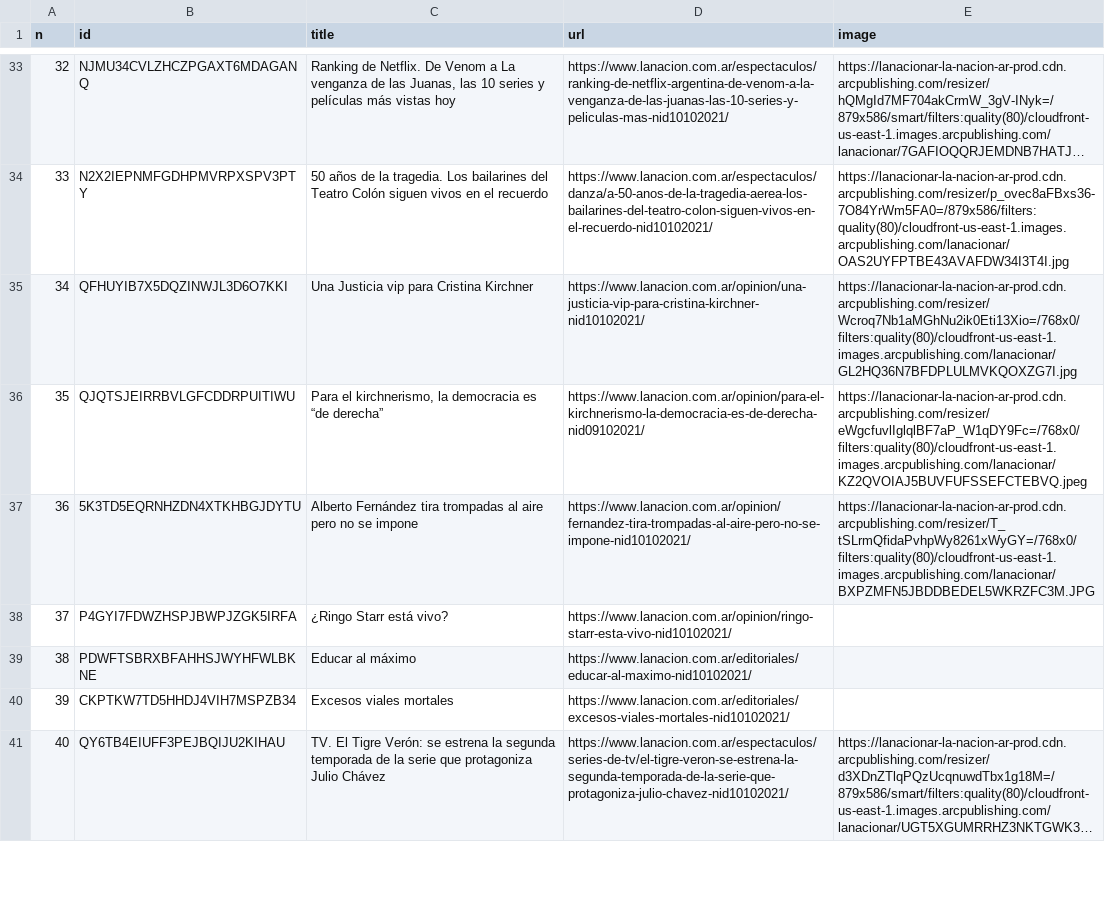
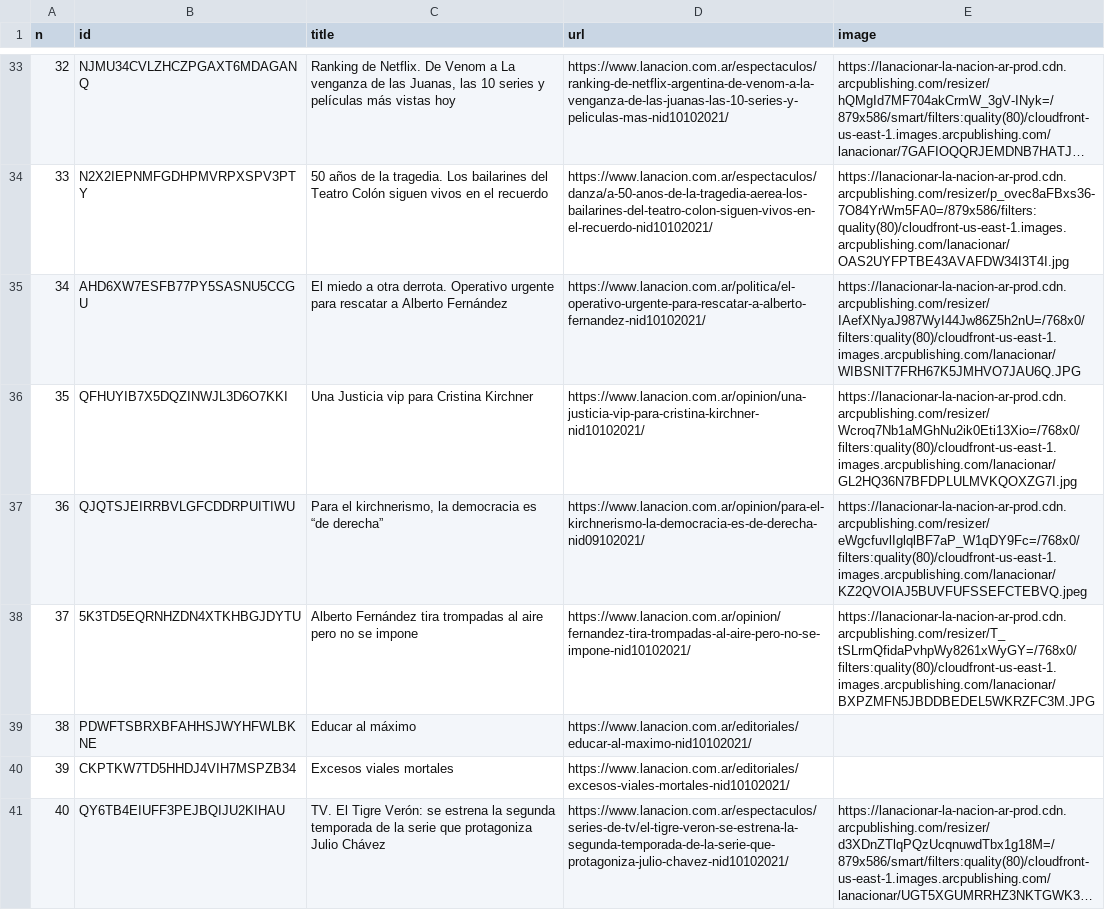
Before and after one commit to diffario/diarios, a CSV file: lanacion.csv, drawn as a sheet; only a part is shown, gaps mark what is left out; long unchanged cells end in …; the diff covers the shown part only.

```diff
--- a/lanacion.csv
+++ b/lanacion.csv
@@ -34,6 +34,6 @@ n,id,title,url,image
 33,N2X2IEPNMFGDHPMVRPXSPV3PTY,50 años de la tragedia. Los bailarines del Teatro Colón siguen vivos en el recuerdo,https://www.lanacion.com.ar/espectaculos/danza/a-50-anos-de-la-tragedia-aerea-los-bailarines-del-teatro-colon-siguen-vivos-en-el-recuerdo-nid10102021/,https://lanacionar-la-nacion-ar-prod.cdn.arcpublishing.com/resizer/p_ovec8aFBxs36-7O84YrWm5FA0=/879x586/filters:quality(80)/cloudfront-us-east-1.images.arcpublishing.com/lanacionar/OAS2UYFPTBE43AVAFDW34I3T4I.jpg
-34,QFHUYIB7X5DQZINWJL3D6O7KKI,Una Justicia vip para Cristina Kirchner,https://www.lanacion.com.ar/opinion/una-justicia-vip-para-cristina-kirchner-nid10102021/,https://lanacionar-la-nacion-ar-prod.cdn.arcpublishing.com/resizer/Wcroq7Nb1aMGhNu2ik0Eti13Xio=/768x0/filters:quality(80)/cloudfront-us-east-1.images.arcpublishing.com/lanacionar/GL2HQ36N7BFDPLULMVKQOXZG7I.jpg
-35,QJQTSJEIRRBVLGFCDDRPUITIWU,"Para el kirchnerismo, la democracia es “de derecha”",https://www.lanacion.com.ar/opinion/para-el-kirchnerismo-la-democracia-es-de-derecha-nid09102021/,https://lanacionar-la-nacion-ar-prod.cdn.arcpublishing.com/resizer/eWgcfuvlIglqlBF7aP_W1qDY9Fc=/768x0/filters:quality(80)/cloudfront-us-east-1.images.arcpublishing.com/lanacionar/KZ2QVOIAJ5BUVFUFSSEFCTEBVQ.jpeg
-36,5K3TD5EQRNHZDN4XTKHBGJDYTU,Alberto Fernández tira trompadas al aire pero no se impone,https://www.lanacion.com.ar/opinion/fernandez-tira-trompadas-al-aire-pero-no-se-impone-nid10102021/,https://lanacionar-la-nacion-ar-prod.cdn.arcpublishing.com/resizer/T_tSLrmQfidaPvhpWy8261xWyGY=/768x0/filters:quality(80)/cloudfront-us-east-1.images.arcpublishing.com/lanacionar/BXPZMFN5JBDDBEDEL5WKRZFC3M.JPG
-37,P4GYI7FDWZHSPJBWPJZGK5IRFA,¿Ringo Starr está vivo?,https://www.lanacion.com.ar/opinion/ringo-starr-esta-vivo-nid10102021/,
+34,AHD6XW7ESFB77PY5SASNU5CCGU,El miedo a otra derrota. Operativo urgente para rescatar a Alberto Fernández,https://www.lanacion.com.ar/politica/el-operativo-urgente-para-rescatar-a-alberto-fernandez-nid10102021/,https://lanacionar-la-nacion-ar-prod.cdn.arcpublishing.com/resizer/IAefXNyaJ987WyI44Jw86Z5h2nU=/768x0/filters:quality(80)/cloudfront-us-east-1.images.arcpublishing.com/lanacionar/WIBSNIT7FRH67K5JMHVO7JAU6Q.JPG
+35,QFHUYIB7X5DQZINWJL3D6O7KKI,Una Justicia vip para Cristina Kirchner,https://www.lanacion.com.ar/opinion/una-justicia-vip-para-cristina-kirchner-nid10102021/,https://lanacionar-la-nacion-ar-prod.cdn.arcpublishing.com/resizer/Wcroq7Nb1aMGhNu2ik0Eti13Xio=/768x0/filters:quality(80)/cloudfront-us-east-1.images.arcpublishing.com/lanacionar/GL2HQ36N7BFDPLULMVKQOXZG7I.jpg
+36,QJQTSJEIRRBVLGFCDDRPUITIWU,"Para el kirchnerismo, la democracia es “de derecha”",https://www.lanacion.com.ar/opinion/para-el-kirchnerismo-la-democracia-es-de-derecha-nid09102021/,https://lanacionar-la-nacion-ar-prod.cdn.arcpublishing.com/resizer/eWgcfuvlIglqlBF7aP_W1qDY9Fc=/768x0/filters:quality(80)/cloudfront-us-east-1.images.arcpublishing.com/lanacionar/KZ2QVOIAJ5BUVFUFSSEFCTEBVQ.jpeg
+37,5K3TD5EQRNHZDN4XTKHBGJDYTU,Alberto Fernández tira trompadas al aire pero no se impone,https://www.lanacion.com.ar/opinion/fernandez-tira-trompadas-al-aire-pero-no-se-impone-nid10102021/,https://lanacionar-la-nacion-ar-prod.cdn.arcpublishing.com/resizer/T_tSLrmQfidaPvhpWy8261xWyGY=/768x0/filters:quality(80)/cloudfront-us-east-1.images.arcpublishing.com/lanacionar/BXPZMFN5JBDDBEDEL5WKRZFC3M.JPG
 38,PDWFTSBRXBFAHHSJWYHFWLBKNE,Educar al máximo,https://www.lanacion.com.ar/editoriales/educar-al-maximo-nid10102021/,
```
Also changed, not shown: 26 edited cells elsewhere in this file, clarin.csv, infobae.csv, 3 other files.
